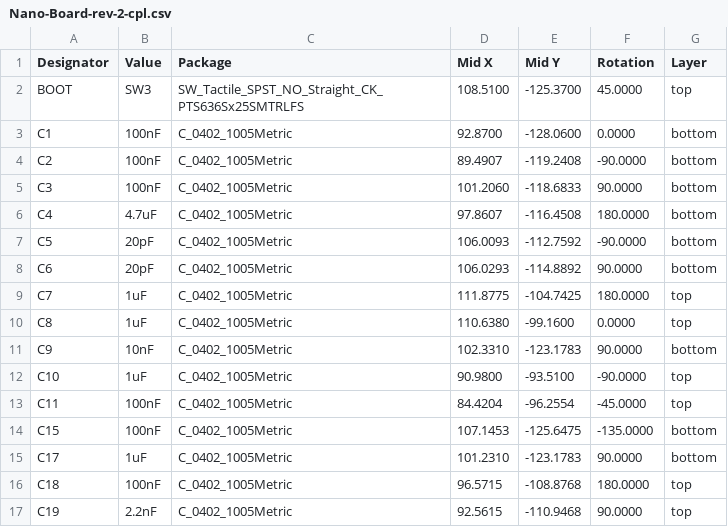
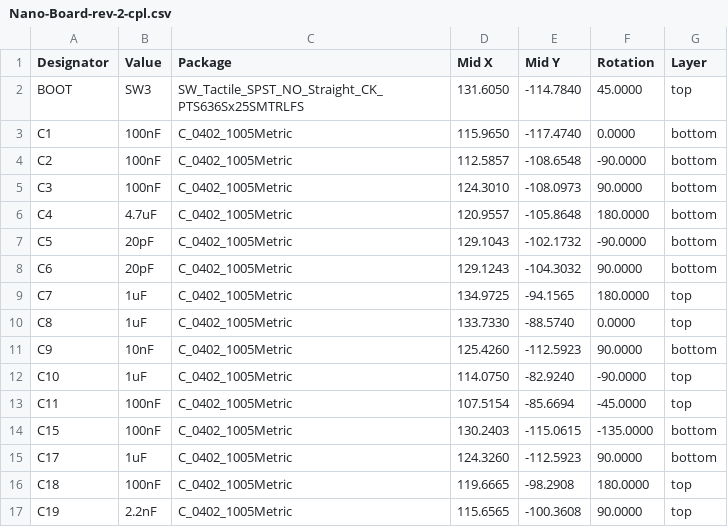
Before and after one commit to Swasthik-FA/Kicad_Template, a CSV file: HTML/assembly/Nano-Board-rev-2-cpl.csv, drawn as a sheet; only a part is shown; the diff covers the shown part only.

```diff
--- a/HTML/assembly/Nano-Board-rev-2-cpl.csv
+++ b/HTML/assembly/Nano-Board-rev-2-cpl.csv
@@ -1,17 +1,17 @@
 Designator,Value,Package,Mid X,Mid Y,Rotation,Layer
-"BOOT","SW3","SW_Tactile_SPST_NO_Straight_CK_PTS636Sx25SMTRLFS",108.5100,-125.3700,45.0000,top
-"C1","100nF","C_0402_1005Metric",92.8700,-128.0600,0.0000,bottom
-"C2","100nF","C_0402_1005Metric",89.4907,-119.2408,-90.0000,bottom
-"C3","100nF","C_0402_1005Metric",101.2060,-118.6833,90.0000,bottom
-"C4","4.7uF","C_0402_1005Metric",97.8607,-116.4508,180.0000,bottom
-"C5","20pF","C_0402_1005Metric",106.0093,-112.7592,-90.0000,bottom
-"C6","20pF","C_0402_1005Metric",106.0293,-114.8892,90.0000,bottom
-"C7","1uF","C_0402_1005Metric",111.8775,-104.7425,180.0000,top
-"C8","1uF","C_0402_1005Metric",110.6380,-99.1600,0.0000,top
-"C9","10nF","C_0402_1005Metric",102.3310,-123.1783,90.0000,bottom
-"C10","1uF","C_0402_1005Metric",90.9800,-93.5100,-90.0000,top
-"C11","100nF","C_0402_1005Metric",84.4204,-96.2554,-45.0000,top
-"C15","100nF","C_0402_1005Metric",107.1453,-125.6475,-135.0000,bottom
-"C17","1uF","C_0402_1005Metric",101.2310,-123.1783,90.0000,bottom
-"C18","100nF","C_0402_1005Metric",96.5715,-108.8768,180.0000,top
-"C19","2.2nF","C_0402_1005Metric",92.5615,-110.9468,90.0000,top
+"BOOT","SW3","SW_Tactile_SPST_NO_Straight_CK_PTS636Sx25SMTRLFS",131.6050,-114.7840,45.0000,top
+"C1","100nF","C_0402_1005Metric",115.9650,-117.4740,0.0000,bottom
+"C2","100nF","C_0402_1005Metric",112.5857,-108.6548,-90.0000,bottom
+"C3","100nF","C_0402_1005Metric",124.3010,-108.0973,90.0000,bottom
+"C4","4.7uF","C_0402_1005Metric",120.9557,-105.8648,180.0000,bottom
+"C5","20pF","C_0402_1005Metric",129.1043,-102.1732,-90.0000,bottom
+"C6","20pF","C_0402_1005Metric",129.1243,-104.3032,90.0000,bottom
+"C7","1uF","C_0402_1005Metric",134.9725,-94.1565,180.0000,top
+"C8","1uF","C_0402_1005Metric",133.7330,-88.5740,0.0000,top
+"C9","10nF","C_0402_1005Metric",125.4260,-112.5923,90.0000,bottom
+"C10","1uF","C_0402_1005Metric",114.0750,-82.9240,-90.0000,top
+"C11","100nF","C_0402_1005Metric",107.5154,-85.6694,-45.0000,top
+"C15","100nF","C_0402_1005Metric",130.2403,-115.0615,-135.0000,bottom
+"C17","1uF","C_0402_1005Metric",124.3260,-112.5923,90.0000,bottom
+"C18","100nF","C_0402_1005Metric",119.6665,-98.2908,180.0000,top
+"C19","2.2nF","C_0402_1005Metric",115.6565,-100.3608,90.0000,top
```
Also changed, not shown: 12 added rows and 76 edited cells elsewhere in this file, 36 other files.
